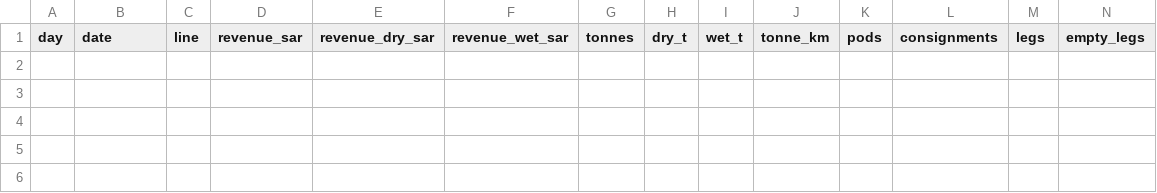
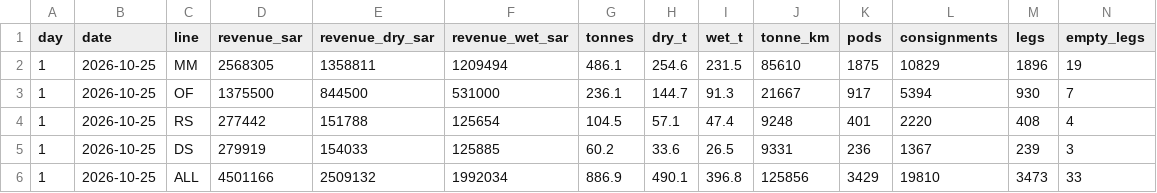
Before and after one commit to LogiXair/OPS-GCC, a CSV file: logs/days.csv, drawn as a sheet; only a part is shown; rows hold the shown columns only; the diff names each change by its address in the sheet, - before the commit and + after, or states it on an @@ line.

```diff
--- a/logs/days.csv
+++ b/logs/days.csv
+row 2: 1 | 2026-10-25 | MM | 2568305 | 1358811 | 1209494 | 486.1 | 254.6 | 231.5 | 85610 | 1875 | 10829 | 1896 | 19
+row 3: 1 | 2026-10-25 | OF | 1375500 | 844500 | 531000 | 236.1 | 144.7 | 91.3 | 21667 | 917 | 5394 | 930 | 7
+row 4: 1 | 2026-10-25 | RS | 277442 | 151788 | 125654 | 104.5 | 57.1 | 47.4 | 9248 | 401 | 2220 | 408 | 4
+row 5: 1 | 2026-10-25 | DS | 279919 | 154033 | 125885 | 60.2 | 33.6 | 26.5 | 9331 | 236 | 1367 | 239 | 3
+row 6: 1 | 2026-10-25 | ALL | 4501166 | 2509132 | 1992034 | 886.9 | 490.1 | 396.8 | 125856 | 3429 | 19810 | 3473 | 33
```
Also changed, not shown: 2 other files.
